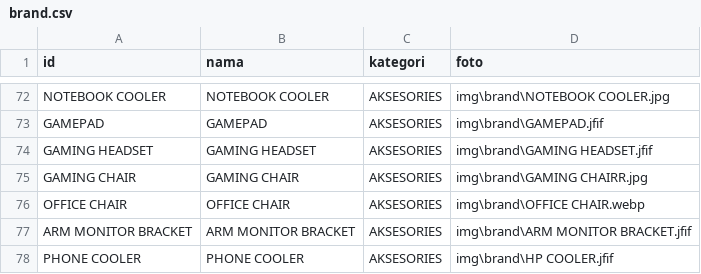
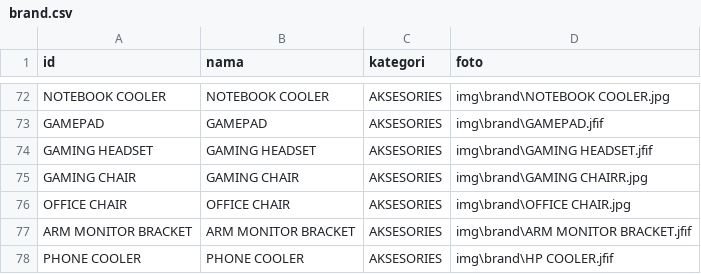
Before and after one commit to fendyfreelancestore/fendyfreelancestore, a CSV file: brand.csv, drawn as a sheet; only a part is shown, gaps mark what is left out.

```diff
--- a/brand.csv
+++ b/brand.csv
@@ -75,3 +75,3 @@ GAMING HEADSET,GAMING HEADSET,AKSESORIES ,img\brand\GAMING HEADSET.jfif
 GAMING CHAIR,GAMING CHAIR,AKSESORIES ,img\brand\GAMING CHAIRR.jpg
-OFFICE CHAIR,OFFICE CHAIR,AKSESORIES ,img\brand\OFFICE CHAIR.webp
+OFFICE CHAIR,OFFICE CHAIR,AKSESORIES ,img\brand\OFFICE CHAIR.jpg
 ARM MONITOR BRACKET,ARM MONITOR BRACKET,AKSESORIES ,img\brand\ARM MONITOR BRACKET.jfif
```
Also changed, not shown: produk.csv.
